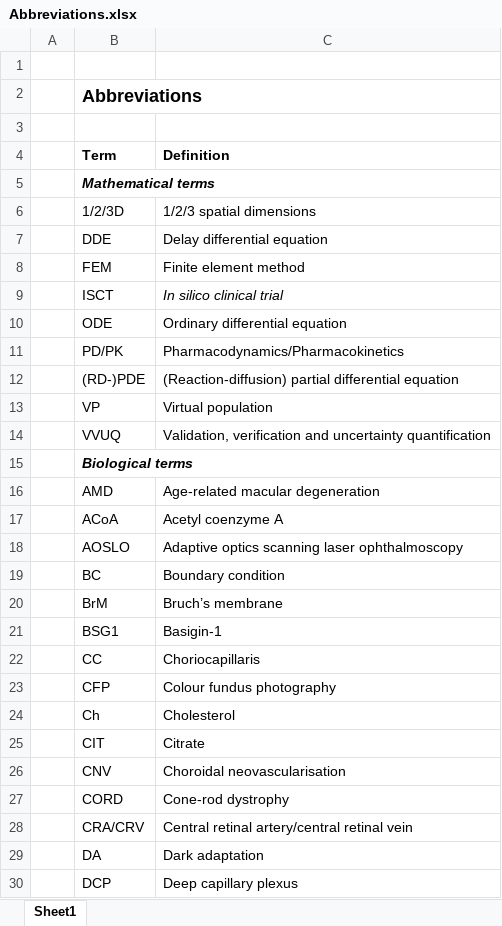
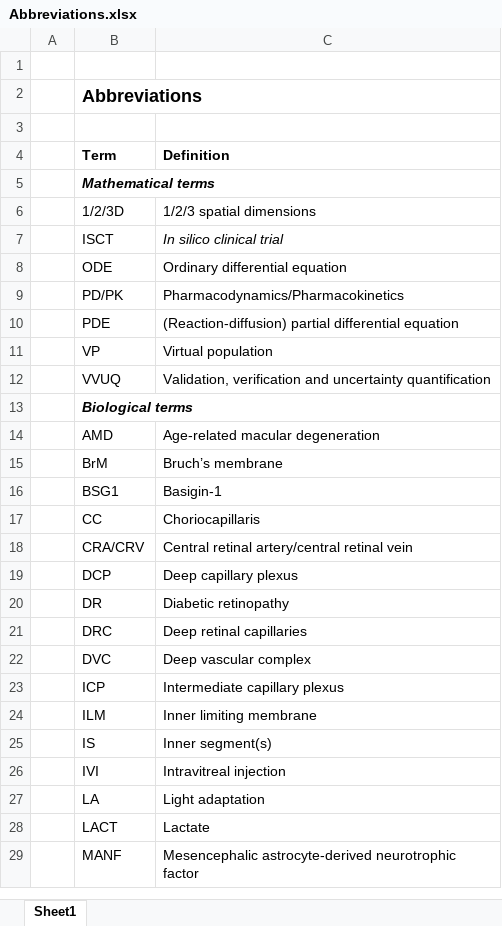
Before and after one commit to remihndz/Review-Paper-Progress-in-Biomedical-Engineering, an Excel workbook: Abbreviations.xlsx, sheet Sheet1, drawn as a sheet; only a part is shown; the shorter side is filled out with more unchanged rows; values as stored, in another font and other column widths than the file's, no borders; removed rows and columns are numbered as before the commit, all else as after; the diff covers the shown part only; the diff names each change by its address in the sheet, - before the commit and + after, or states it on an @@ line.

```diff
--- a/Abbreviations.xlsx (sheet Sheet1)
+++ b/Abbreviations.xlsx (sheet Sheet1)
-row 7:  | DDE | Delay differential equation
-row 8:  | FEM | Finite element method
-B10 (Term): (RD-)PDE
+B10 (Term): PDE
-row 17:  | ACoA | Acetyl coenzyme A
-row 18:  | AOSLO | Adaptive optics scanning laser ophthalmoscopy
-row 19:  | BC | Boundary condition
-row 23:  | CFP | Colour fundus photography
-row 24:  | Ch | Cholesterol
-row 25:  | CIT | Citrate
-row 26:  | CNV | Choroidal neovascularisation
-row 27:  | CORD | Cone-rod dystrophy
-row 29:  | DA | Dark adaptation
```
Also changed, not shown: 1 added row and 24 removed rows elsewhere in this sheet, 2 other files.
